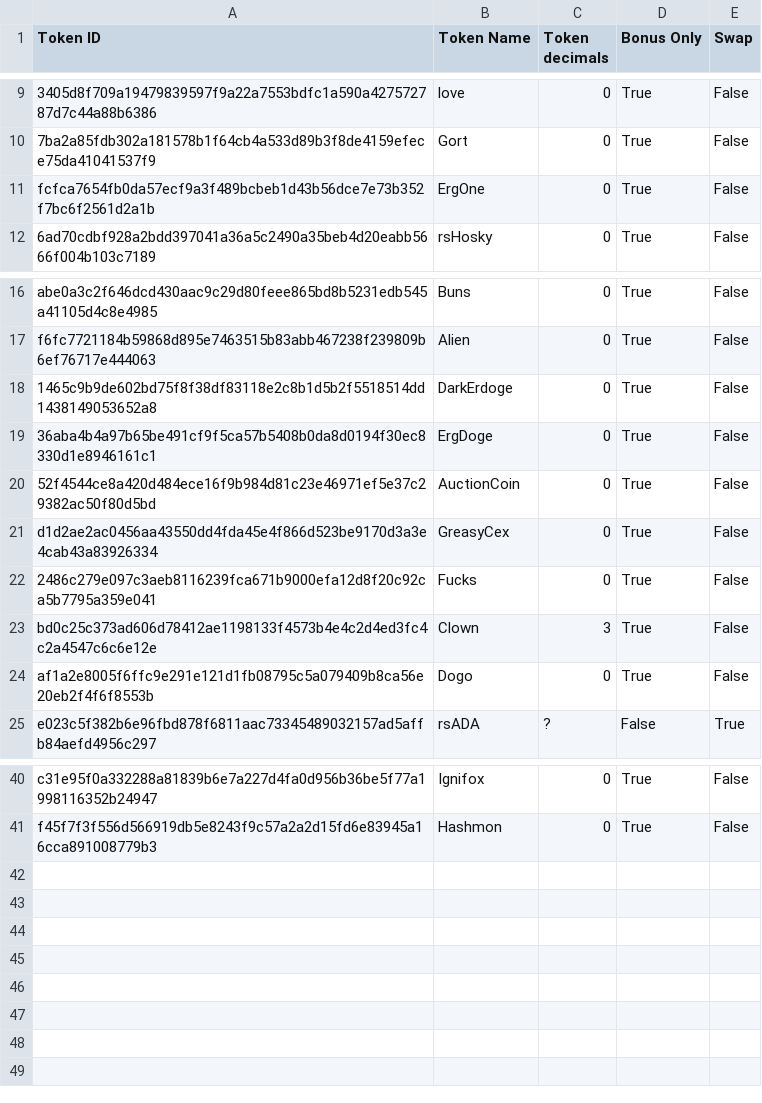
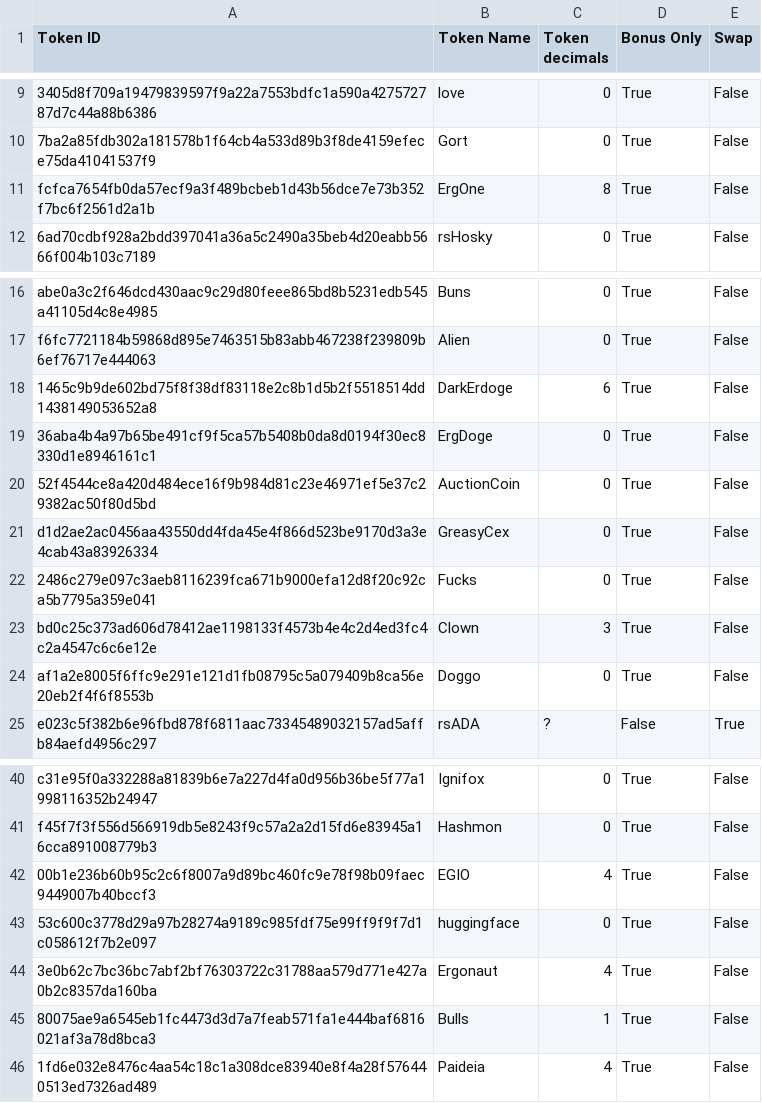
Before and after one commit to marctheshark3/Mining-Reward-Tokens, a CSV file: supported-tokens.csv, drawn as a sheet; only a part is shown, gaps mark what is left out; the diff names each change by its address in the sheet, - before the commit and + after, or states it on an @@ line.

```diff
--- a/supported-tokens.csv
+++ b/supported-tokens.csv
-C11 (Token decimals): 0
+C11 (Token decimals): 8
-C18 (Token decimals): 0
+C18 (Token decimals): 6
-B24 (Token Name): Dogo
+B24 (Token Name): Doggo
+row 42: 00b1e236b60b95c2c6f8007a9d89bc460fc9e78f98b09faec9449007b40bccf3 | EGIO | 4 | True | False
+row 43: 53c600c3778d29a97b28274a9189c985fdf75e99ff9f9f7d1c058612f7b2e097 | huggingface | 0 | True | False
+row 44: 3e0b62c7bc36bc7abf2bf76303722c31788aa579d771e427a0b2c8357da160ba | Ergonaut | 4 | True | False
+row 45: 80075ae9a6545eb1fc4473d3d7a7feab571fa1e444baf6816021af3a78d8bca3 | Bulls | 1 | True | False
+row 46: 1fd6e032e8476c4aa54c18c1a308dce83940e8f4a28f576440513ed7326ad489 | Paideia | 4 | True | False
```
